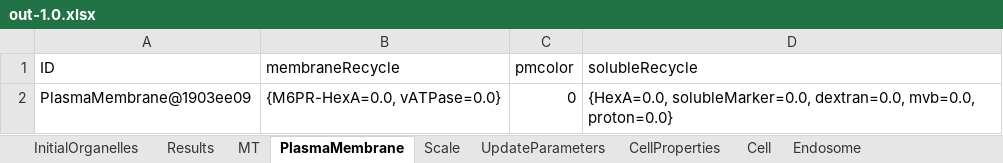
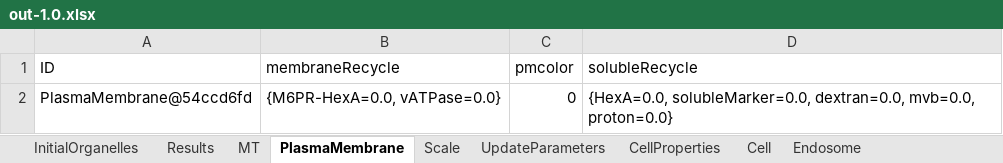
Before and after one commit to franconieto/endomembraneSystem, an Excel workbook: out-1.0.xlsx, sheet PlasmaMembrane, drawn as a sheet; values as stored, in another font and other column widths than the file's, no borders; the diff names each change by its address in the sheet, - before the commit and + after, or states it on an @@ line.

```diff
--- a/out-1.0.xlsx (sheet PlasmaMembrane)
+++ b/out-1.0.xlsx (sheet PlasmaMembrane)
-A2 (ID): PlasmaMembrane@1903ee09
+A2 (ID): PlasmaMembrane@54ccd6fd
```
Also changed, not shown: sheet Endosome, sheet MT, sheet Results, sheet CellProperties, sheet UpdateParameters, sheet InitialOrganelles, 2 more sheets, 23 other files.
